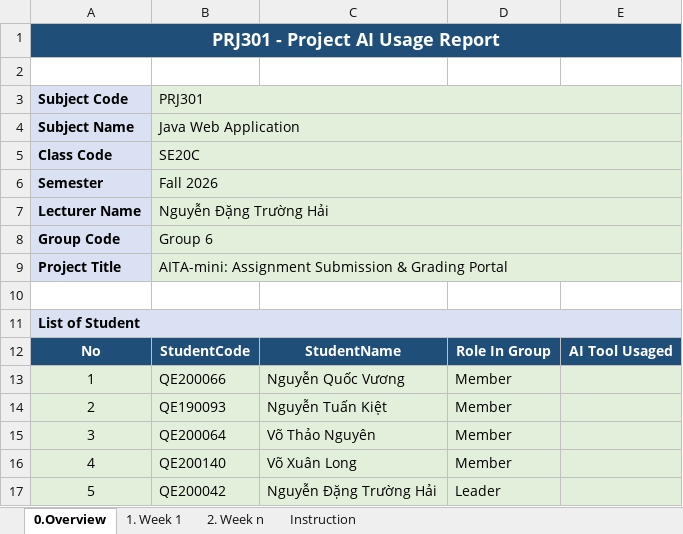
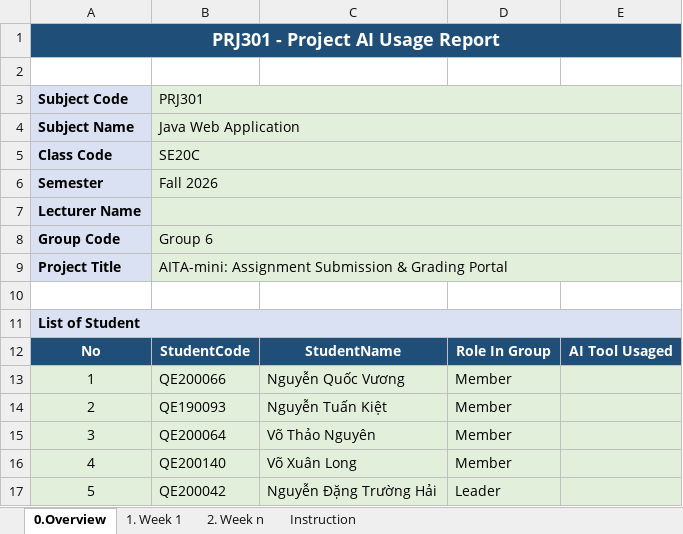
Before and after one commit to lx426352-art/PRJ301-Nh-m-6, an Excel workbook: files/Group6_Template_PRJ301_AI_Usage_Report_Template.xlsx, sheet 0.Overview, drawn as a sheet; values as stored, in another font and other column widths than the file's, no borders; the diff names each change by its address in the sheet, - before the commit and + after, or states it on an @@ line.

```diff
--- a/files/Group6_Template_PRJ301_AI_Usage_Report_Template.xlsx (sheet 0.Overview)
+++ b/files/Group6_Template_PRJ301_AI_Usage_Report_Template.xlsx (sheet 0.Overview)
-B7: Nguyễn Đặng Trường Hải
+B7: (empty)
```
Also changed, not shown: sheet 1. Week 1.
